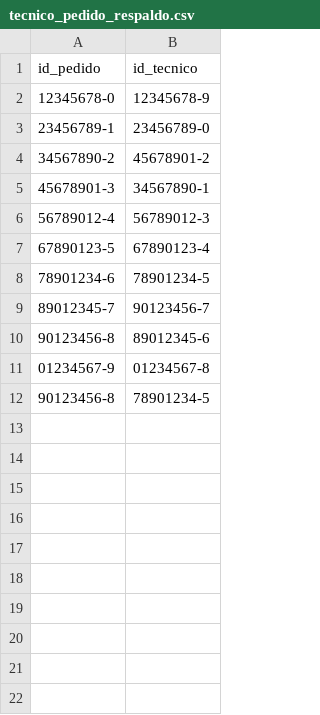
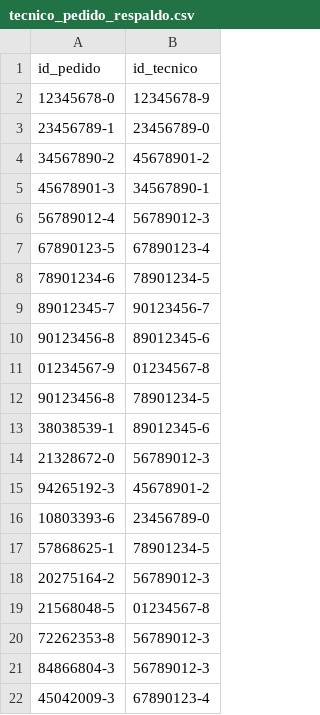
Before and after one commit to Endertman/Custom-Bikes, a CSV file: datos/tecnico_pedido_respaldo.csv, drawn as a sheet.

```diff
--- a/datos/tecnico_pedido_respaldo.csv
+++ b/datos/tecnico_pedido_respaldo.csv
@@ -12 +12,11 @@ id_pedido,id_tecnico
 90123456-8,78901234-5
+38038539-1,89012345-6
+21328672-0,56789012-3
+94265192-3,45678901-2
+10803393-6,23456789-0
+57868625-1,78901234-5
+20275164-2,56789012-3
+21568048-5,01234567-8
+72262353-8,56789012-3
+84866804-3,56789012-3
+45042009-3,67890123-4
```
Also changed, not shown: datos/garantia_respaldo.csv, datos/historico_pedidos_respaldo.csv, 12 other files.
